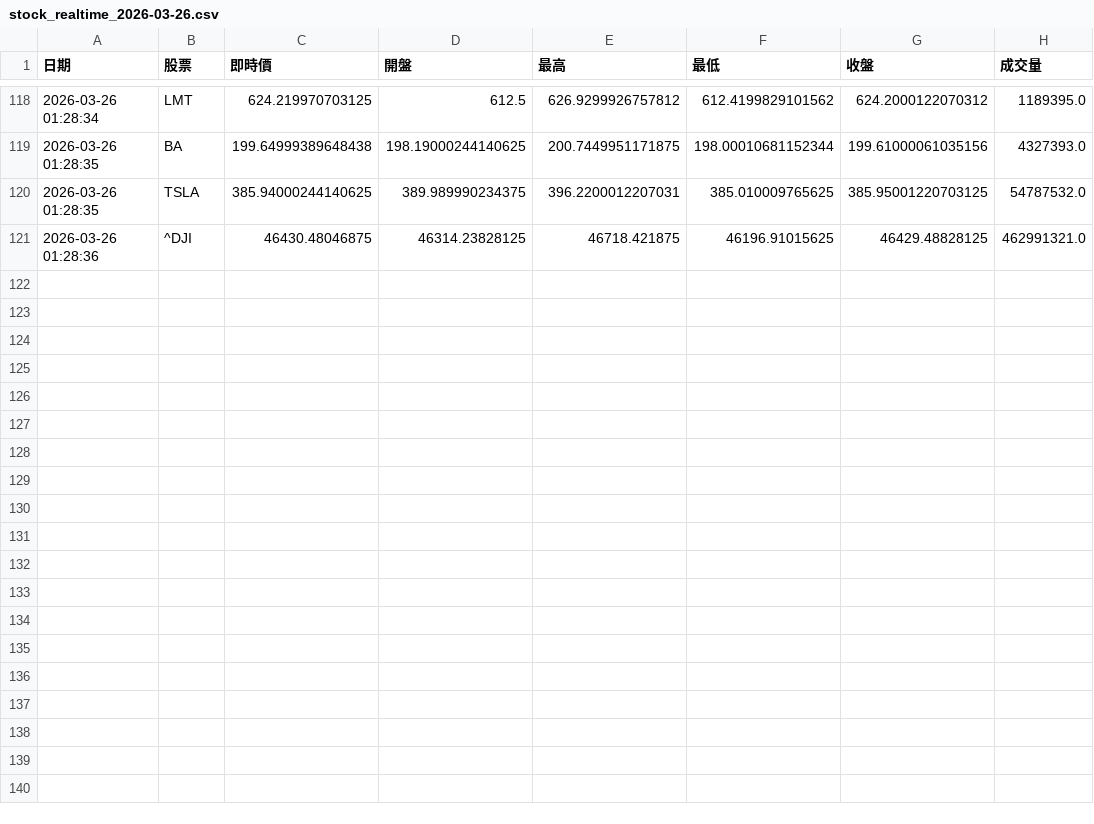
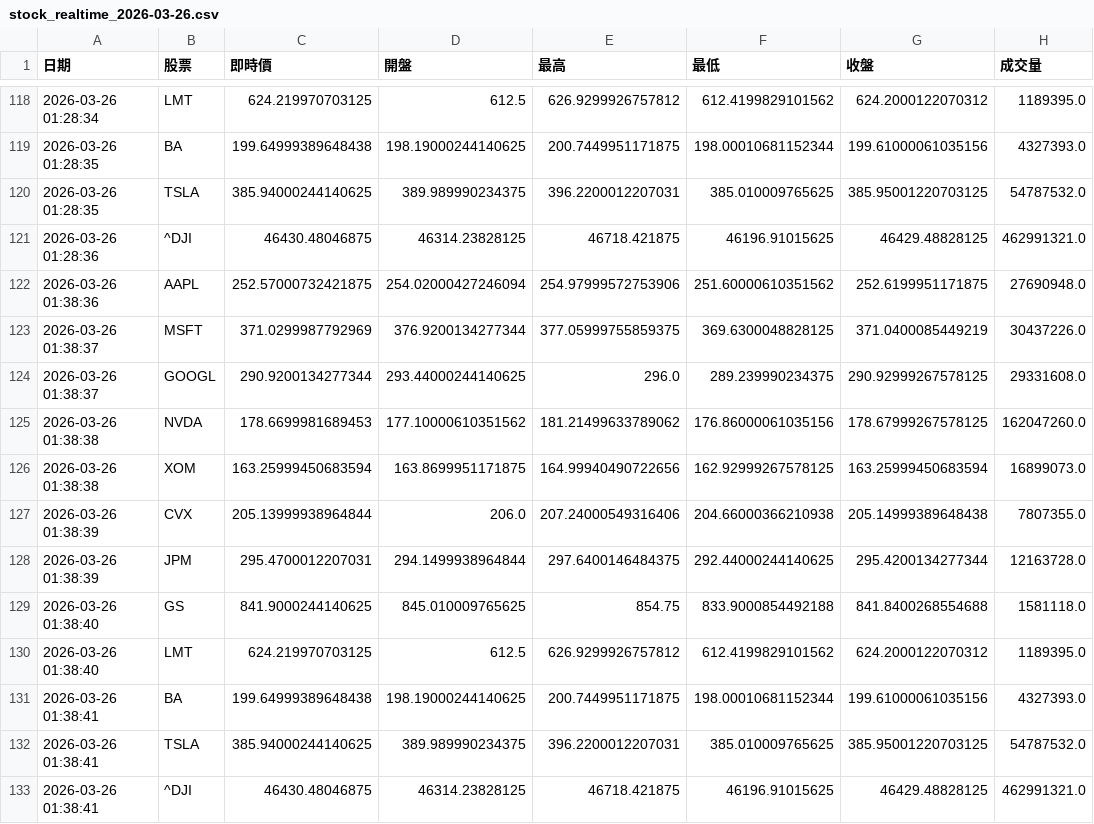
Before and after one commit to linpeichun54321/stock_project, a CSV file: stock_realtime_2026-03-26.csv, drawn as a sheet; only a part is shown, gaps mark what is left out; the diff names each change by its address in the sheet, - before the commit and + after, or states it on an @@ line.

Commit message:
3rd

```diff
--- a/stock_realtime_2026-03-26.csv
+++ b/stock_realtime_2026-03-26.csv
+row 122: 2026-03-26 01:38:36 | AAPL | 252.57000732421875 | 254.02000427246094 | 254.97999572753906 | 251.60000610351562 | 252.6199951171875 | 27690948.0
+row 123: 2026-03-26 01:38:37 | MSFT | 371.0299987792969 | 376.9200134277344 | 377.05999755859375 | 369.6300048828125 | 371.0400085449219 | 30437226.0
+row 124: 2026-03-26 01:38:37 | GOOGL | 290.9200134277344 | 293.44000244140625 | 296.0 | 289.239990234375 | 290.92999267578125 | 29331608.0
+row 125: 2026-03-26 01:38:38 | NVDA | 178.6699981689453 | 177.10000610351562 | 181.21499633789062 | 176.86000061035156 | 178.67999267578125 | 162047260.0
+row 126: 2026-03-26 01:38:38 | XOM | 163.25999450683594 | 163.8699951171875 | 164.99940490722656 | 162.92999267578125 | 163.25999450683594 | 16899073.0
+row 127: 2026-03-26 01:38:39 | CVX | 205.13999938964844 | 206.0 | 207.24000549316406 | 204.66000366210938 | 205.14999389648438 | 7807355.0
+row 128: 2026-03-26 01:38:39 | JPM | 295.4700012207031 | 294.1499938964844 | 297.6400146484375 | 292.44000244140625 | 295.4200134277344 | 12163728.0
+row 129: 2026-03-26 01:38:40 | GS | 841.9000244140625 | 845.010009765625 | 854.75 | 833.9000854492188 | 841.8400268554688 | 1581118.0
+row 130: 2026-03-26 01:38:40 | LMT | 624.219970703125 | 612.5 | 626.9299926757812 | 612.4199829101562 | 624.2000122070312 | 1189395.0
+row 131: 2026-03-26 01:38:41 | BA | 199.64999389648438 | 198.19000244140625 | 200.7449951171875 | 198.00010681152344 | 199.61000061035156 | 4327393.0
+row 132: 2026-03-26 01:38:41 | TSLA | 385.94000244140625 | 389.989990234375 | 396.2200012207031 | 385.010009765625 | 385.95001220703125 | 54787532.0
+row 133: 2026-03-26 01:38:41 | ^DJI | 46430.48046875 | 46314.23828125 | 46718.421875 | 46196.91015625 | 46429.48828125 | 462991321.0
```
